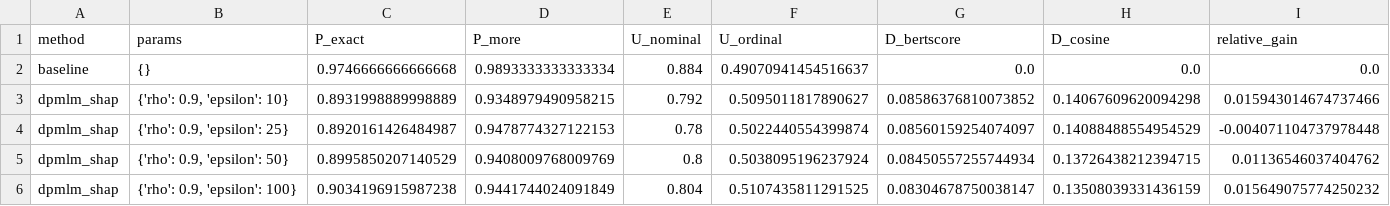
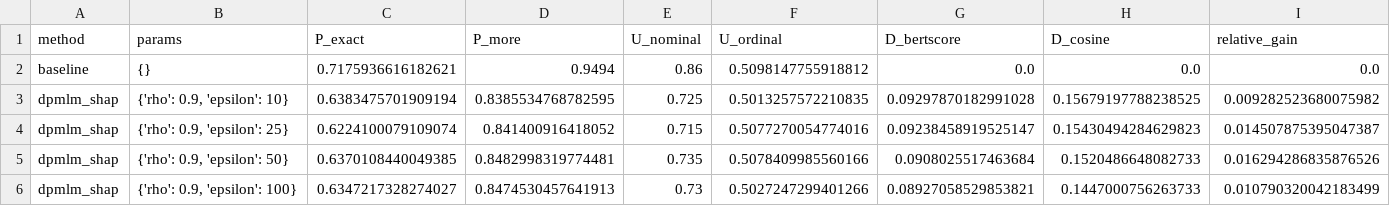
Before and after one commit to yamaceay/dp, a CSV file: mds/tab_logs_token_level_rewriters_with_threshold_rho.csv, drawn as a sheet; only a part is shown; the diff covers the shown part only.

```diff
--- a/mds/tab_logs_token_level_rewriters_with_threshold_rho.csv
+++ b/mds/tab_logs_token_level_rewriters_with_threshold_rho.csv
@@ -1,6 +1,6 @@
 method,params,P_exact,P_more,U_nominal,U_ordinal,D_bertscore,D_cosine,relative_gain
-baseline,{},0.9746666666666668,0.9893333333333334,0.884,0.49070941454516637,0.0,0.0,0.0
-dpmlm_shap,"{'rho': 0.9, 'epsilon': 10}",0.8931998889998889,0.9348979490958215,0.792,0.5095011817890627,0.08586376810073852,0.14067609620094298,0.015943014674737466
-dpmlm_shap,"{'rho': 0.9, 'epsilon': 25}",0.8920161426484987,0.9478774327122153,0.78,0.5022440554399874,0.08560159254074097,0.14088488554954529,-0.004071104737978448
-dpmlm_shap,"{'rho': 0.9, 'epsilon': 50}",0.8995850207140529,0.9408009768009769,0.8,0.5038095196237924,0.08450557255744934,0.13726438212394715,0.01136546037404762
-dpmlm_shap,"{'rho': 0.9, 'epsilon': 100}",0.9034196915987238,0.9441744024091849,0.804,0.5107435811291525,0.08304678750038147,0.13508039331436159,0.015649075774250232
+baseline,{},0.7175936616182621,0.9494,0.86,0.5098147755918812,0.0,0.0,0.0
+dpmlm_shap,"{'rho': 0.9, 'epsilon': 10}",0.6383475701909194,0.8385534768782595,0.725,0.5013257572210835,0.09297870182991028,0.15679197788238525,0.009282523680075982
+dpmlm_shap,"{'rho': 0.9, 'epsilon': 25}",0.6224100079109074,0.841400916418052,0.715,0.5077270054774016,0.09238458919525147,0.15430494284629823,0.014507875395047387
+dpmlm_shap,"{'rho': 0.9, 'epsilon': 50}",0.6370108440049385,0.8482998319774481,0.735,0.5078409985560166,0.0908025517463684,0.1520486648082733,0.016294286835876526
+dpmlm_shap,"{'rho': 0.9, 'epsilon': 100}",0.6347217328274027,0.8474530457641913,0.73,0.5027247299401266,0.08927058529853821,0.1447000756263733,0.010790320042183499
```
Also changed, not shown: 112 edited cells elsewhere in this file, mds/reddit_logs_token_level_rewriters_with_threshold_rho.csv, mds/tab_logs_simple_maskers.csv, 39 other files.
